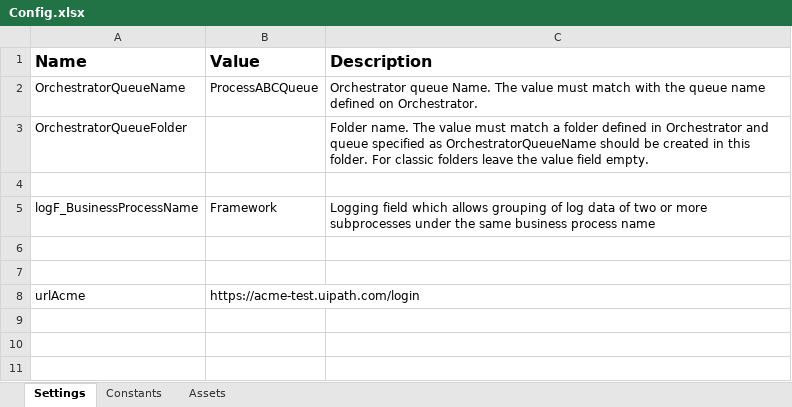
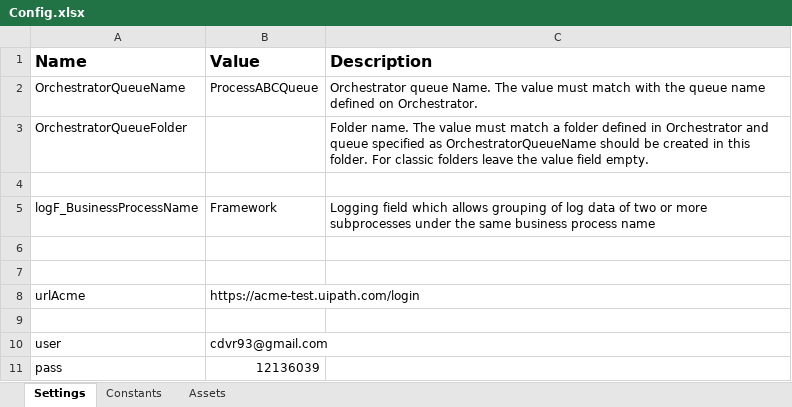
Before and after one commit to cvelez-neostella/neo-cris, an Excel workbook: Data/Config.xlsx, sheet Settings, drawn as a sheet; values as stored, in another font and other column widths than the file's, no borders; the diff names each change by its address in the sheet, - before the commit and + after, or states it on an @@ line.

Commit message:
Add key at dictionary config

```diff
--- a/Data/Config.xlsx (sheet Settings)
+++ b/Data/Config.xlsx (sheet Settings)
+row 9: (empty)
+row 10: user | cdvr93@gmail.com
+row 11: pass | 12136039
```
